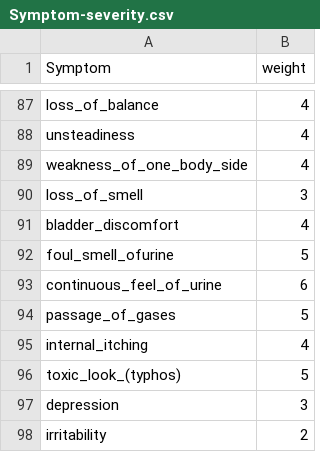
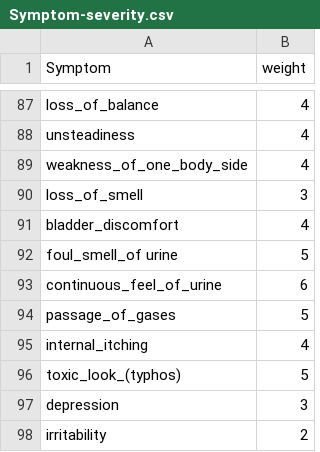
Before and after one commit to BasharAZ1/MedicineRecommendationSystem, a CSV file: backend/data/Symptom-severity.csv, drawn as a sheet; only a part is shown, gaps mark what is left out.

```diff
--- a/backend/data/Symptom-severity.csv
+++ b/backend/data/Symptom-severity.csv
@@ -91,3 +91,3 @@ loss_of_smell,3
 bladder_discomfort,4
-foul_smell_ofurine,5
+foul_smell_of urine,5
 continuous_feel_of_urine,6
```
Also changed, not shown: 11 other files.
